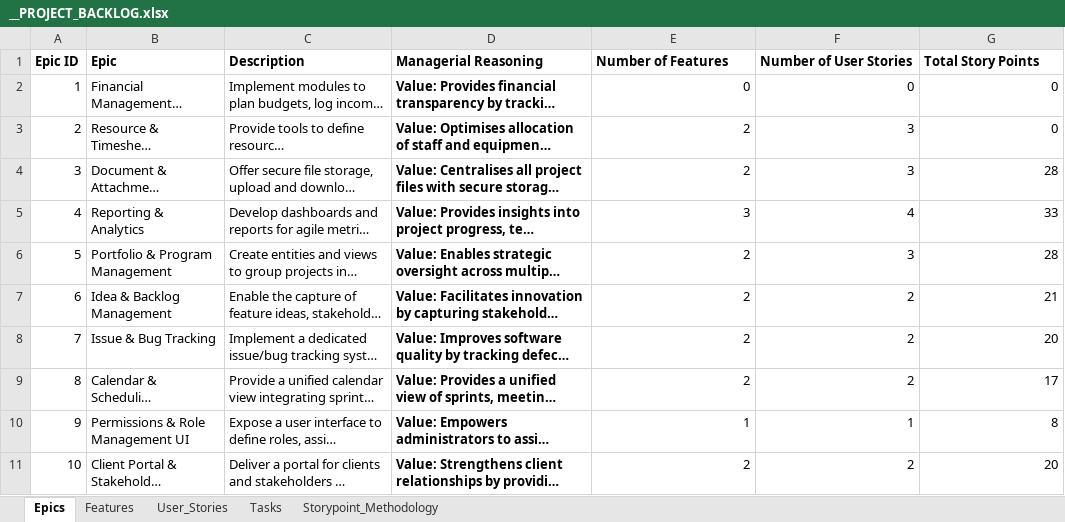
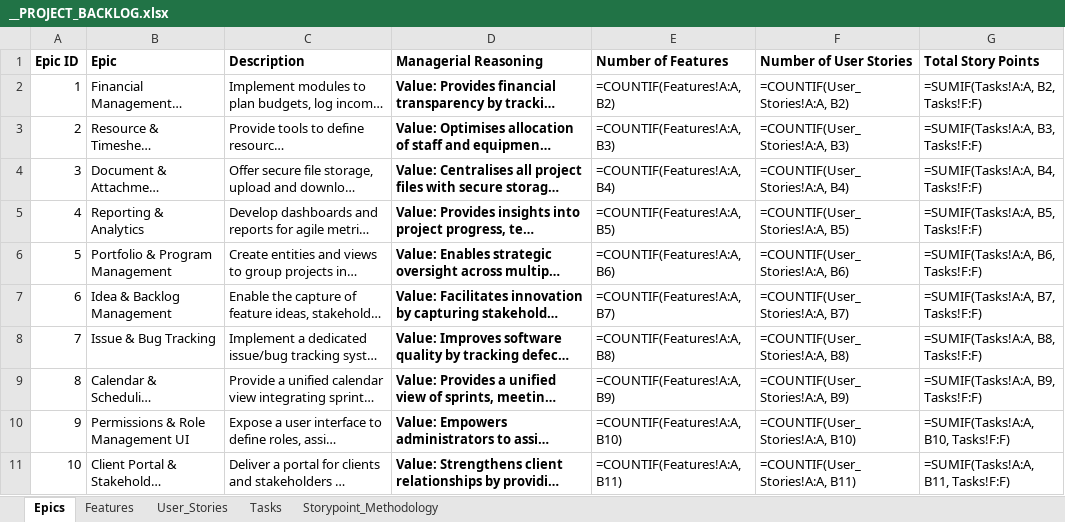
Before and after one commit to yalovali/derbent, an Excel workbook: docs/__PROJECT_BACKLOG.xlsx, sheet Epics, drawn as a sheet; only a part is shown; long unchanged cells end in …; values as stored, in another font and other column widths than the file's, no borders; formulas without a stored value are shown as written; charts and pictures not drawn; the diff covers the shown part only; the diff names each change by its address in the sheet, - before the commit and + after, or states it on an @@ line.

```diff
--- a/docs/__PROJECT_BACKLOG.xlsx (sheet Epics)
+++ b/docs/__PROJECT_BACKLOG.xlsx (sheet Epics)
-E2 (Number of Features): 0
+E2 (Number of Features): =COUNTIF(Features!A:A, B2)
-F2 (Number of User Stories): 0
+F2 (Number of User Stories): =COUNTIF(User_Stories!A:A, B2)
-G2 (Total Story Points): 0
+G2 (Total Story Points): =SUMIF(Tasks!A:A, B2, Tasks!F:F)
-E3 (Number of Features): 2
+E3 (Number of Features): =COUNTIF(Features!A:A, B3)
-F3 (Number of User Stories): 3
+F3 (Number of User Stories): =COUNTIF(User_Stories!A:A, B3)
-G3 (Total Story Points): 0
+G3 (Total Story Points): =SUMIF(Tasks!A:A, B3, Tasks!F:F)
-E4 (Number of Features): 2
+E4 (Number of Features): =COUNTIF(Features!A:A, B4)
-F4 (Number of User Stories): 3
+F4 (Number of User Stories): =COUNTIF(User_Stories!A:A, B4)
-G4 (Total Story Points): 28
+G4 (Total Story Points): =SUMIF(Tasks!A:A, B4, Tasks!F:F)
-E5 (Number of Features): 3
+E5 (Number of Features): =COUNTIF(Features!A:A, B5)
-F5 (Number of User Stories): 4
+F5 (Number of User Stories): =COUNTIF(User_Stories!A:A, B5)
-G5 (Total Story Points): 33
+G5 (Total Story Points): =SUMIF(Tasks!A:A, B5, Tasks!F:F)
-E6 (Number of Features): 2
+E6 (Number of Features): =COUNTIF(Features!A:A, B6)
-F6 (Number of User Stories): 3
+F6 (Number of User Stories): =COUNTIF(User_Stories!A:A, B6)
-G6 (Total Story Points): 28
+G6 (Total Story Points): =SUMIF(Tasks!A:A, B6, Tasks!F:F)
-E7 (Number of Features): 2
+E7 (Number of Features): =COUNTIF(Features!A:A, B7)
-F7 (Number of User Stories): 2
+F7 (Number of User Stories): =COUNTIF(User_Stories!A:A, B7)
-G7 (Total Story Points): 21
+G7 (Total Story Points): =SUMIF(Tasks!A:A, B7, Tasks!F:F)
-E8 (Number of Features): 2
+E8 (Number of Features): =COUNTIF(Features!A:A, B8)
-F8 (Number of User Stories): 2
+F8 (Number of User Stories): =COUNTIF(User_Stories!A:A, B8)
-G8 (Total Story Points): 20
+G8 (Total Story Points): =SUMIF(Tasks!A:A, B8, Tasks!F:F)
-E9 (Number of Features): 2
+E9 (Number of Features): =COUNTIF(Features!A:A, B9)
-F9 (Number of User Stories): 2
+F9 (Number of User Stories): =COUNTIF(User_Stories!A:A, B9)
-G9 (Total Story Points): 17
+G9 (Total Story Points): =SUMIF(Tasks!A:A, B9, Tasks!F:F)
-E10 (Number of Features): 1
+E10 (Number of Features): =COUNTIF(Features!A:A, B10)
-F10 (Number of User Stories): 1
+F10 (Number of User Stories): =COUNTIF(User_Stories!A:A, B10)
-G10 (Total Story Points): 8
+G10 (Total Story Points): =SUMIF(Tasks!A:A, B10, Tasks!F:F)
-E11 (Number of Features): 2
+E11 (Number of Features): =COUNTIF(Features!A:A, B11)
-F11 (Number of User Stories): 2
+F11 (Number of User Stories): =COUNTIF(User_Stories!A:A, B11)
-G11 (Total Story Points): 20
+G11 (Total Story Points): =SUMIF(Tasks!A:A, B11, Tasks!F:F)
```
Also changed, not shown: 12 edited cells elsewhere in this sheet, sheet Features, sheet User_Stories, charts or pictures, 1 other file.
